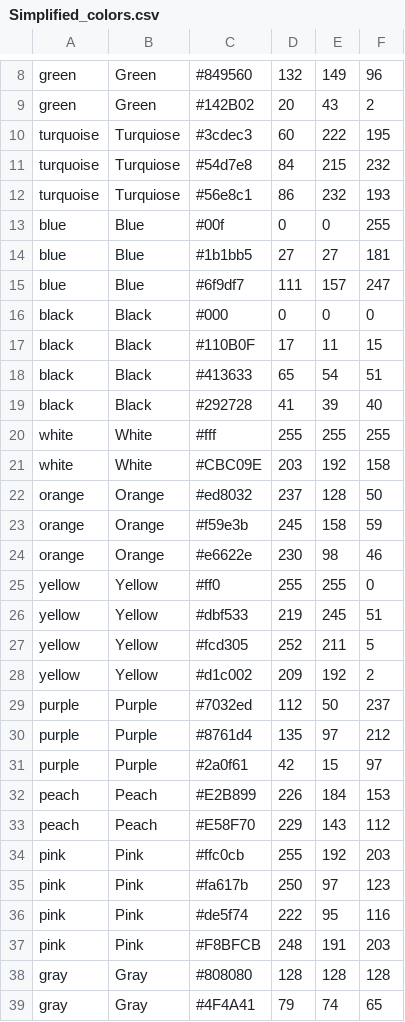
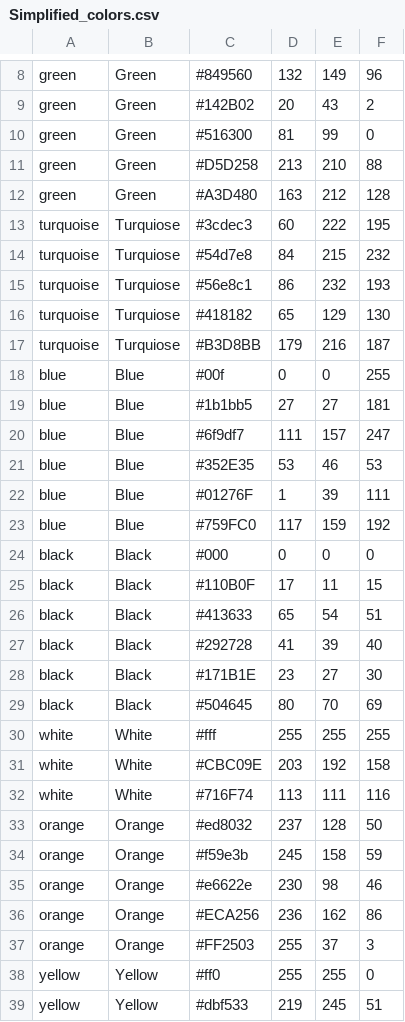
Before and after one commit to AZ32/python, a CSV file: ultra_demo/Simplified_colors.csv, drawn as a sheet; only a part is shown, gaps mark what is left out; the shorter side is filled out with more unchanged rows; the diff covers the shown part only.

Commit message:
Updated colors

```diff
--- a/ultra_demo/Simplified_colors.csv
+++ b/ultra_demo/Simplified_colors.csv
@@ -9,2 +9,5 @@ green,"Green",#849560,132,149,96
 green,"Green",#142B02, 20, 43, 2
+green,"Green",#516300, 81, 99, 0
+green,"Green",#D5D258, 213, 210, 88
+green,"Green",#A3D480, 163, 212, 128
 turquoise, "Turquiose", #3cdec3,60,222,195
@@ -12,2 +15,4 @@ turquoise, "Turquiose", #54d7e8,84,215,232
 turquoise, "Turquiose", #56e8c1,86,232,193
+turquoise, "Turquiose", #418182, 65, 129, 130
+turquoise, "Turquiose", #B3D8BB, 179, 216, 187
 blue,"Blue",#00f,0,0,255
@@ -15,2 +20,5 @@ blue,"Blue",#1b1bb5,27,27,181
 blue,"Blue",#6f9df7,111,157,247
+blue,"Blue",#352E35, 53, 46, 53
+blue,"Blue",#01276F, 1, 39, 111
+blue,"Blue",#759FC0, 117, 159, 192
 black,"Black",#000,0,0,0
@@ -19,4 +27,7 @@ black,"Black",#413633, 65, 54, 51
 black,"Black",#292728, 41, 39, 40
+black,"Black",#171B1E, 23, 27, 30
+black,"Black",#504645, 80, 70, 69
 white,"White",#fff,255,255,255
 white,"White",#CBC09E, 203, 192, 158
+white,"White",#716F74, 113, 111, 116
 orange,"Orange",#ed8032,237,128,50
@@ -24,2 +35,4 @@ orange,"Orange",#f59e3b,245,158,59
 orange,"Orange",#e6622e,230,98,46
+orange,"Orange",#ECA256, 236, 162, 86
+orange,"Orange",#FF2503, 255, 37, 3
 yellow,"Yellow",#ff0,255,255,0
```
Also changed, not shown: 14 added rows elsewhere in this file.
